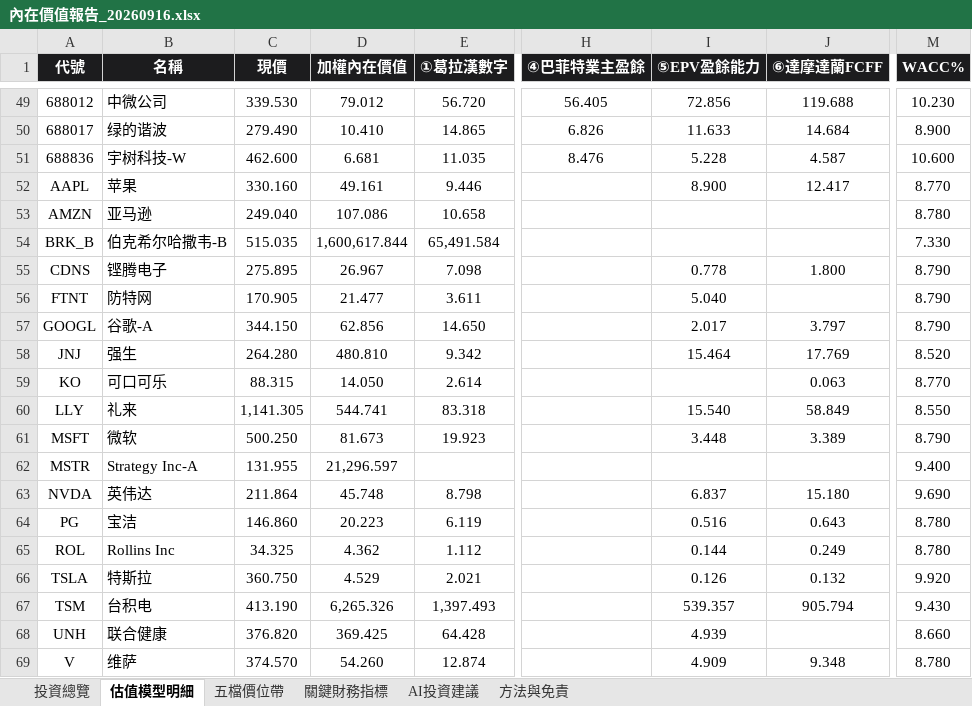
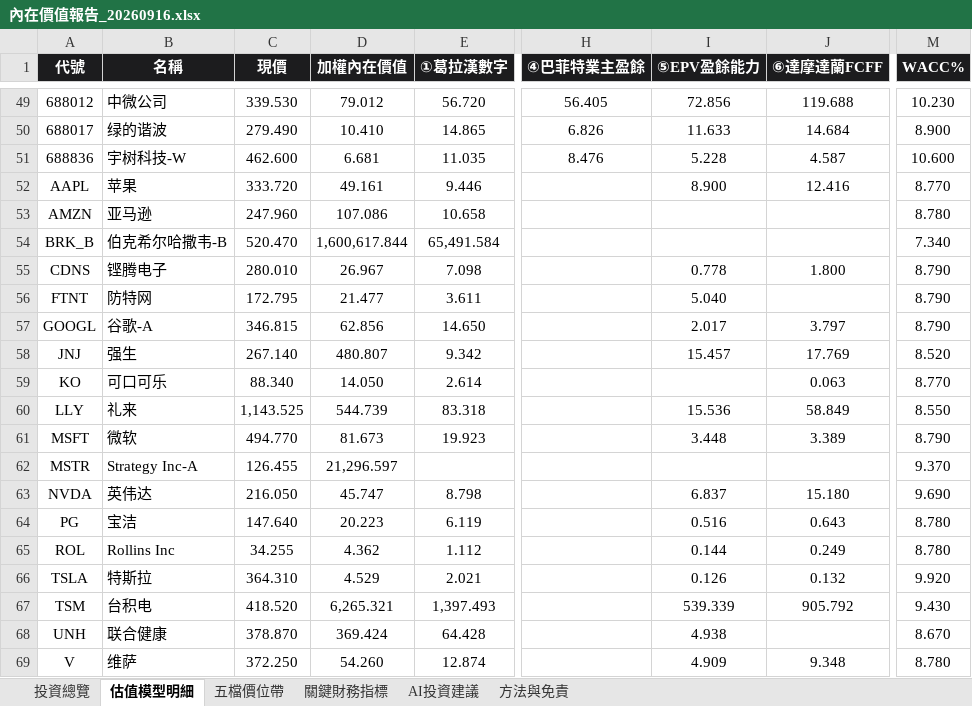
Before and after one commit to wbensonw/AI_stock_intrinsic_value, an Excel workbook: docs/reports/內在價值報告_20260916.xlsx, sheet 估值模型明細, drawn as a sheet; only a part is shown, gaps mark what is left out; values as stored, in another font and other column widths than the file's, no borders; the diff covers the shown part only; the diff names each change by its address in the sheet, - before the commit and + after, or states it on an @@ line.

```diff
--- a/docs/reports/內在價值報告_20260916.xlsx (sheet 估值模型明細)
+++ b/docs/reports/內在價值報告_20260916.xlsx (sheet 估值模型明細)
-C52 (現價): 330.160
+C52 (現價): 333.720
-J52 (⑥達摩達蘭FCFF): 12.417
+J52 (⑥達摩達蘭FCFF): 12.416
-C53 (現價): 249.040
+C53 (現價): 247.960
-C54 (現價): 515.035
+C54 (現價): 520.470
-M54 (WACC%): 7.330
+M54 (WACC%): 7.340
-C55 (現價): 275.895
+C55 (現價): 280.010
-C56 (現價): 170.905
+C56 (現價): 172.795
-C57 (現價): 344.150
+C57 (現價): 346.815
-C58 (現價): 264.280
+C58 (現價): 267.140
-D58 (加權內在價值): 480.810
+D58 (加權內在價值): 480.807
-I58 (⑤EPV盈餘能力): 15.464
+I58 (⑤EPV盈餘能力): 15.457
-C59 (現價): 88.315
+C59 (現價): 88.340
-C60 (現價): 1,141.305
+C60 (現價): 1,143.525
-D60 (加權內在價值): 544.741
+D60 (加權內在價值): 544.739
-I60 (⑤EPV盈餘能力): 15.540
+I60 (⑤EPV盈餘能力): 15.536
-C61 (現價): 500.250
+C61 (現價): 494.770
-C62 (現價): 131.955
+C62 (現價): 126.455
-M62 (WACC%): 9.400
+M62 (WACC%): 9.370
-C63 (現價): 211.864
+C63 (現價): 216.050
-D63 (加權內在價值): 45.748
+D63 (加權內在價值): 45.747
-C64 (現價): 146.860
+C64 (現價): 147.640
-C65 (現價): 34.325
+C65 (現價): 34.255
-C66 (現價): 360.750
+C66 (現價): 364.310
-C67 (現價): 413.190
+C67 (現價): 418.520
-D67 (加權內在價值): 6,265.326
+D67 (加權內在價值): 6,265.321
-I67 (⑤EPV盈餘能力): 539.357
+I67 (⑤EPV盈餘能力): 539.339
-J67 (⑥達摩達蘭FCFF): 905.794
+J67 (⑥達摩達蘭FCFF): 905.792
-C68 (現價): 376.820
+C68 (現價): 378.870
-D68 (加權內在價值): 369.425
+D68 (加權內在價值): 369.424
-I68 (⑤EPV盈餘能力): 4.939
+I68 (⑤EPV盈餘能力): 4.938
-M68 (WACC%): 8.660
+M68 (WACC%): 8.670
-C69 (現價): 374.570
+C69 (現價): 372.250
```
Also changed, not shown: 1 edited cell elsewhere in this sheet, sheet 五檔價位帶, sheet 投資總覽, sheet 關鍵財務指標, sheet AI投資建議.
